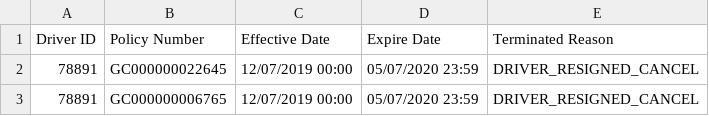
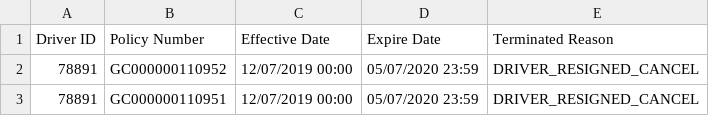
Before and after one commit to dorise1/test, a CSV file: Termination.csv, drawn as a sheet.

Commit message:
Update Termination.csv

```diff
--- a/Termination.csv
+++ b/Termination.csv
@@ -1,3 +1,3 @@
 Driver ID,Policy Number,Effective Date,Expire Date,Terminated Reason
-78891,GC000000022645,12/07/2019 00:00,05/07/2020 23:59,DRIVER_RESIGNED_CANCEL
-78891,GC000000006765,12/07/2019 00:00,05/07/2020 23:59,DRIVER_RESIGNED_CANCEL
+78891,GC000000110952,12/07/2019 00:00,05/07/2020 23:59,DRIVER_RESIGNED_CANCEL
+78891,GC000000110951,12/07/2019 00:00,05/07/2020 23:59,DRIVER_RESIGNED_CANCEL
```
